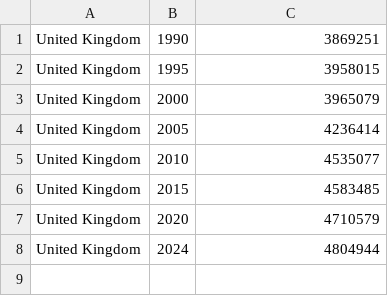
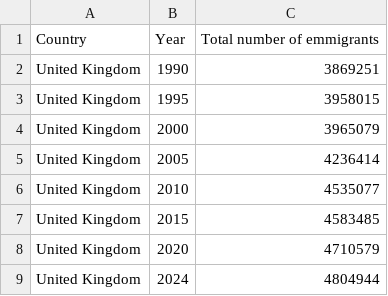
Before and after one commit to Milan-Treh4n/DAT5501_Repo, a CSV file: Immigration project/UK_emmigrants_data.csv, drawn as a sheet; the diff names each change by its address in the sheet, - before the commit and + after, or states it on an @@ line.

Commit message:
Cleaning Data

```diff
--- a/Immigration project/UK_emmigrants_data.csv
+++ b/Immigration project/UK_emmigrants_data.csv
+row 1: Country | Year | Total number of emmigrants
```
Also changed, not shown: 2 other files.
